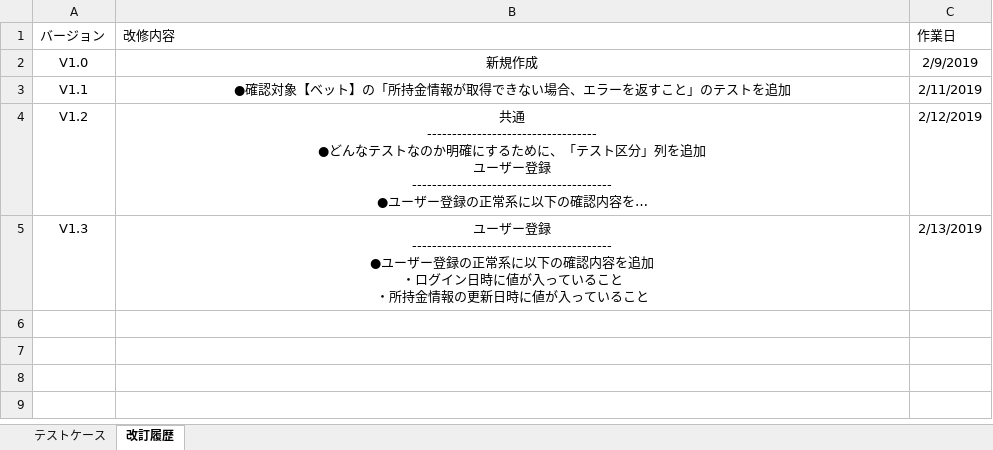
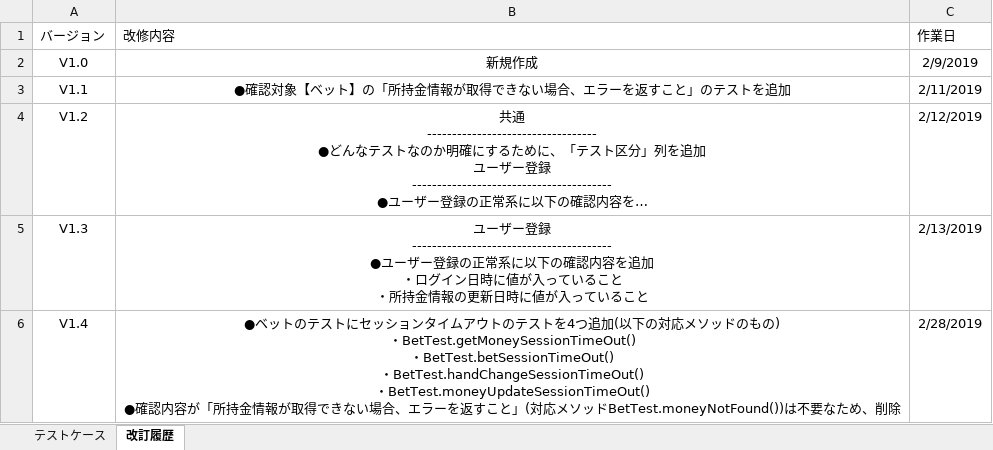
Before and after one commit to CSTSCSTS/UserAp, an Excel workbook: docs/単体テスト/サーバー側/JUnitテストケース.xlsx, sheet 改訂履歴, drawn as a sheet; long unchanged cells end in …; values as stored, in another font and other column widths than the file's, no borders; table styles not drawn; ↵ is a line break in a cell; the diff names each change by its address in the sheet, - before the commit and + after, or states it on an @@ line.

```diff
--- a/docs/単体テスト/サーバー側/JUnitテストケース.xlsx (sheet 改訂履歴)
+++ b/docs/単体テスト/サーバー側/JUnitテストケース.xlsx (sheet 改訂履歴)
+row 6: V1.4 | ●ベットのテストにセッションタイムアウトのテストを4つ追加(以下の対応メソッドのもの) ↵ ・BetTest.getMoneySessionTimeOut() ↵ ・BetTest.betSessionTimeOut() ↵ ・BetTest.handChangeSessionTimeOut() ↵ ・BetTest.moneyUpdateSessionTimeOut() ↵ ●確認内容が「所持金情報が取得できない場合、エラーを返すこと」(対応メソッドBetTest.moneyNotFound())は不要なため、削除 | 2/28/2019
```
Also changed, not shown: sheet テストケース.
